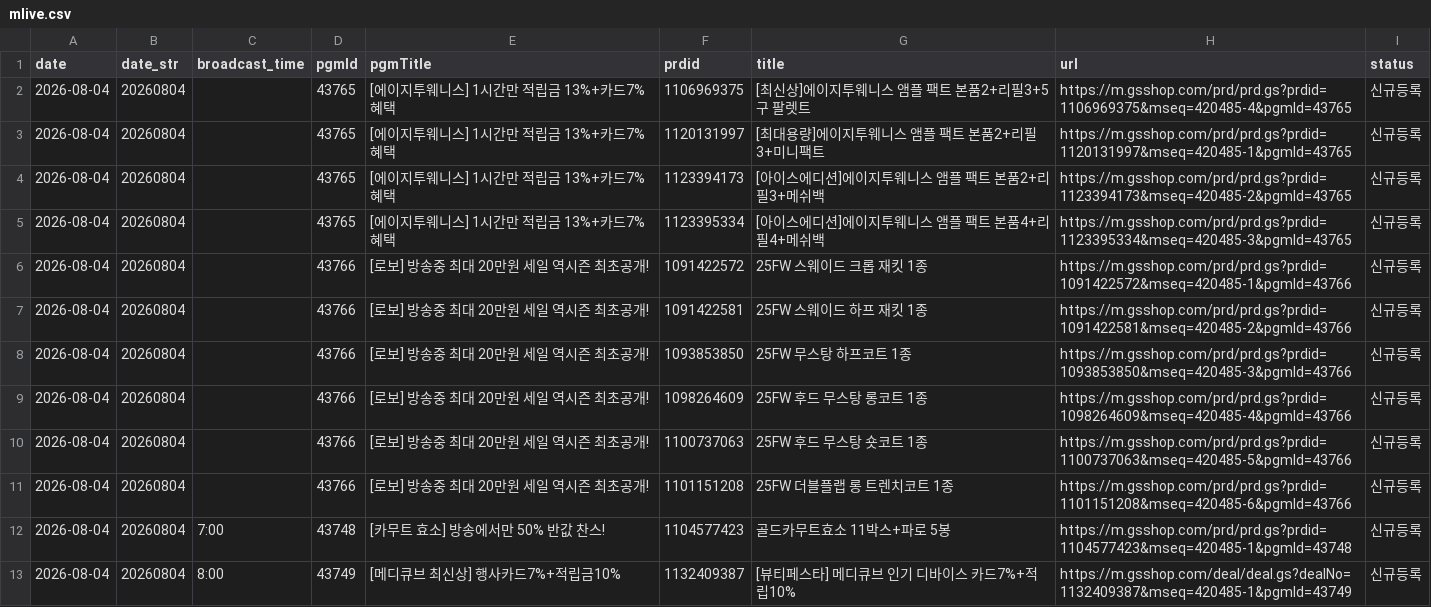
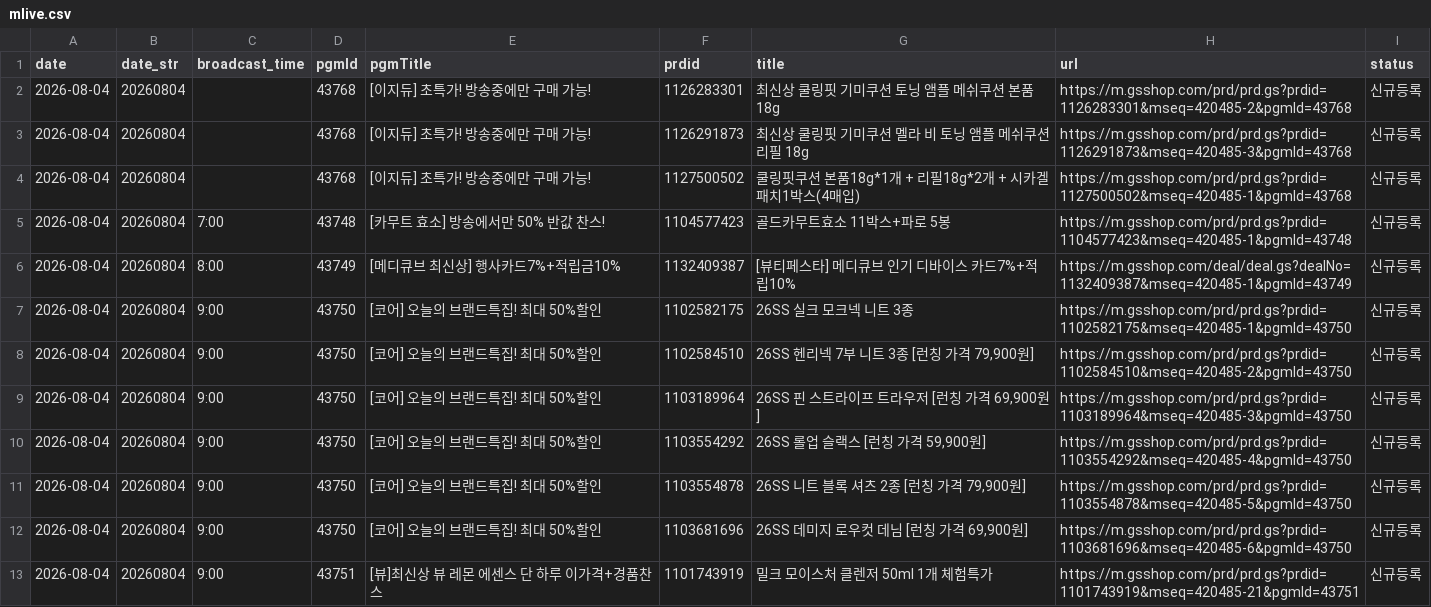
Before and after one commit to poodingcake-hue/GSMOBILE, a CSV file: data/mlive.csv, drawn as a sheet; only a part is shown; the shorter side is filled out with more unchanged rows; the diff covers the shown part only.

```diff
--- a/data/mlive.csv
+++ b/data/mlive.csv
@@ -1,12 +1,5 @@
 date,date_str,broadcast_time,pgmId,pgmTitle,prdid,title,url,status
-2026-08-04,20260804,,43765,[에이지투웨니스] 1시간만 적립금 13%+카드7% 혜택,1106969375,[최신상]에이지투웨니스 앰플 팩트 본품2+리필3+5구 팔렛트,https://m.gsshop.com/prd/prd.gs?prdid=1106969375&mseq=420485-4&pgmId=43765,신규등록
-2026-08-04,20260804,,43765,[에이지투웨니스] 1시간만 적립금 13%+카드7% 혜택,1120131997,[최대용량]에이지투웨니스 앰플 팩트 본품2+리필3+미니팩트,https://m.gsshop.com/prd/prd.gs?prdid=1120131997&mseq=420485-1&pgmId=43765,신규등록
-2026-08-04,20260804,,43765,[에이지투웨니스] 1시간만 적립금 13%+카드7% 혜택,1123394173,[아이스에디션]에이지투웨니스 앰플 팩트 본품2+리필3+메쉬백,https://m.gsshop.com/prd/prd.gs?prdid=1123394173&mseq=420485-2&pgmId=43765,신규등록
-2026-08-04,20260804,,43765,[에이지투웨니스] 1시간만 적립금 13%+카드7% 혜택,1123395334,[아이스에디션]에이지투웨니스 앰플 팩트 본품4+리필4+메쉬백,https://m.gsshop.com/prd/prd.gs?prdid=1123395334&mseq=420485-3&pgmId=43765,신규등록
-2026-08-04,20260804,,43766,[로보] 방송중 최대 20만원 세일 역시즌 최초공개!,1091422572,25FW 스웨이드 크롭 재킷 1종,https://m.gsshop.com/prd/prd.gs?prdid=1091422572&mseq=420485-1&pgmId=43766,신규등록
-2026-08-04,20260804,,43766,[로보] 방송중 최대 20만원 세일 역시즌 최초공개!,1091422581,25FW 스웨이드 하프 재킷 1종,https://m.gsshop.com/prd/prd.gs?prdid=1091422581&mseq=420485-2&pgmId=43766,신규등록
-2026-08-04,20260804,,43766,[로보] 방송중 최대 20만원 세일 역시즌 최초공개!,1093853850,25FW 무스탕 하프코트 1종,https://m.gsshop.com/prd/prd.gs?prdid=1093853850&mseq=420485-3&pgmId=43766,신규등록
-2026-08-04,20260804,,43766,[로보] 방송중 최대 20만원 세일 역시즌 최초공개!,1098264609,25FW 후드 무스탕 롱코트 1종,https://m.gsshop.com/prd/prd.gs?prdid=1098264609&mseq=420485-4&pgmId=43766,신규등록
-2026-08-04,20260804,,43766,[로보] 방송중 최대 20만원 세일 역시즌 최초공개!,1100737063,25FW 후드 무스탕 숏코트 1종,https://m.gsshop.com/prd/prd.gs?prdid=1100737063&mseq=420485-5&pgmId=43766,신규등록
-2026-08-04,20260804,,43766,[로보] 방송중 최대 20만원 세일 역시즌 최초공개!,1101151208,25FW 더블플랩 롱 트렌치코트 1종,https://m.gsshop.com/prd/prd.gs?prdid=1101151208&mseq=420485-6&pgmId=43766,신규등록
+2026-08-04,20260804,,43768,[이지듀] 초특가! 방송중에만 구매 가능!,1126283301,최신상 쿨링핏 기미쿠션 토닝 앰플 메쉬쿠션 본품 18g,https://m.gsshop.com/prd/prd.gs?prdid=1126283301&mseq=420485-2&pgmId=43768,신규등록
+2026-08-04,20260804,,43768,[이지듀] 초특가! 방송중에만 구매 가능!,1126291873,최신상 쿨링핏 기미쿠션 멜라 비 토닝 앰플 메쉬쿠션 리필 18g,https://m.gsshop.com/prd/prd.gs?prdid=1126291873&mseq=420485-3&pgmId=43768,신규등록
+2026-08-04,20260804,,43768,[이지듀] 초특가! 방송중에만 구매 가능!,1127500502,쿨링핏쿠션 본품18g*1개 + 리필18g*2개 + 시카겔패치1박스(4매입),https://m.gsshop.com/prd/prd.gs?prdid=1127500502&mseq=420485-1&pgmId=43768,신규등록
 2026-08-04,20260804,7:00,43748,[카무트 효소] 방송에서만 50% 반값 찬스!,1104577423,골드카무트효소 11박스+파로 5봉,https://m.gsshop.com/prd/prd.gs?prdid=1104577423&mseq=420485-1&pgmId=43748,신규등록
```
Also changed, not shown: 10 added rows, 3 removed rows and 11 edited cells elsewhere in this file.
